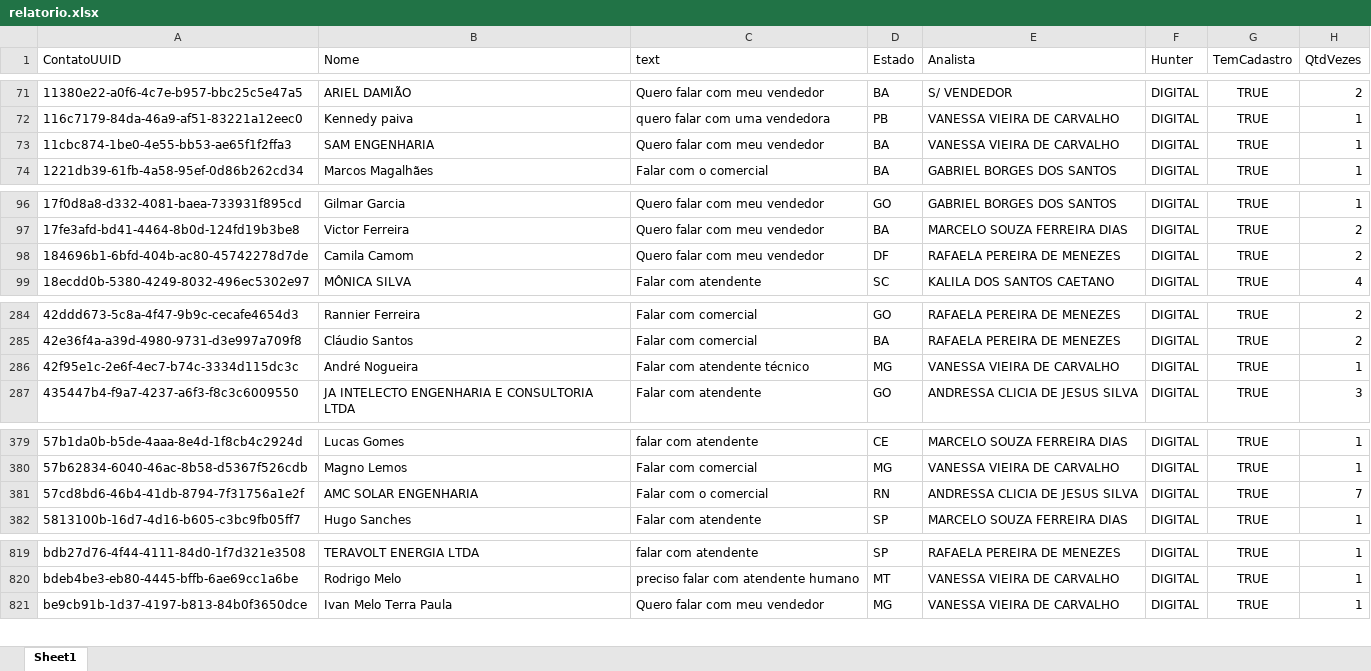
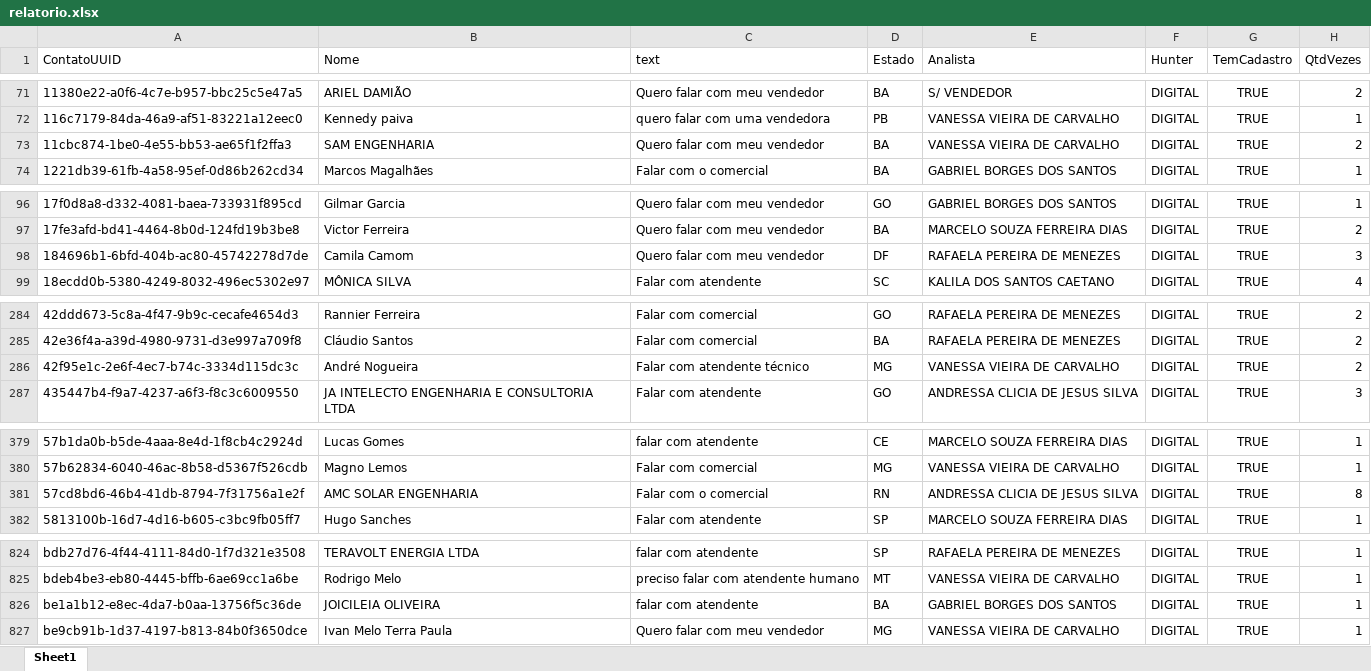
Before and after one commit to Marketing-Amara/weni-relatorio, an Excel workbook: output/relatorio.xlsx, sheet Sheet1, drawn as a sheet; only a part is shown, gaps mark what is left out; values as stored, in another font and other column widths than the file's, no borders; the diff covers the shown part only; the diff names each change by its address in the sheet, - before the commit and + after, or states it on an @@ line.

```diff
--- a/output/relatorio.xlsx (sheet Sheet1)
+++ b/output/relatorio.xlsx (sheet Sheet1)
-H73 (QtdVezes): 1
+H73 (QtdVezes): 2
-H98 (QtdVezes): 2
+H98 (QtdVezes): 3
-H286 (QtdVezes): 1
+H286 (QtdVezes): 2
-H381 (QtdVezes): 7
+H381 (QtdVezes): 8
+row 826: be1a1b12-e8ec-4da7-b0aa-13756f5c36de | JOICILEIA OLIVEIRA | falar com atendente | BA | GABRIEL BORGES DOS SANTOS | DIGITAL | TRUE | 1
```
Also changed, not shown: 5 added rows and 5 edited cells elsewhere in this sheet.
